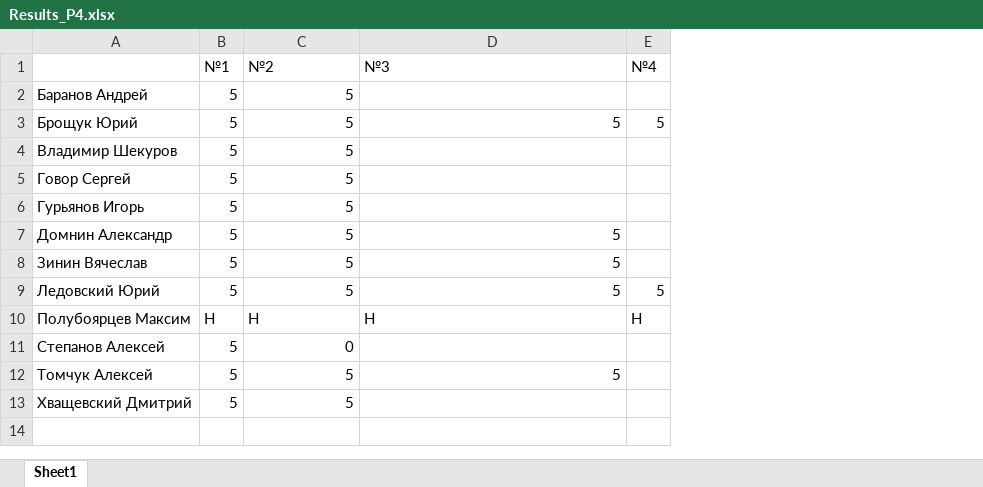
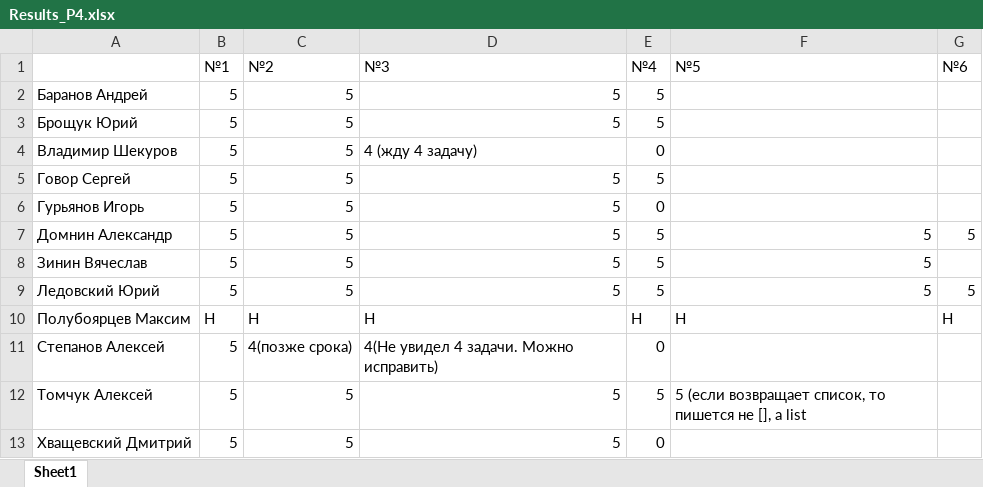
Before and after one commit to m-shalamov/Boot-camp, an Excel workbook: Results_P4.xlsx, sheet Sheet1, drawn as a sheet; values as stored, in another font and other column widths than the file's, no borders; the diff names each change by its address in the sheet, - before the commit and + after, or states it on an @@ line.

```diff
--- a/Results_P4.xlsx (sheet Sheet1)
+++ b/Results_P4.xlsx (sheet Sheet1)
+column F (№5), rows 7-12: 5 | 5 | 5 | H |  | 5 (если возвращает список, то пишется не [], а list
+column G (№6), rows 7-10: 5 |  | 5 | H
-D2 (№3): (empty)
+D2 (№3): 5
-E2 (№4): (empty)
+E2 (№4): 5
-D4 (№3): (empty)
+D4 (№3): 4 (жду 4 задачу)
-E4 (№4): (empty)
+E4 (№4): 0
-D5:D6 (№3): (empty)
+D5:D6 (№3): 5
-E5 (№4): (empty)
+E5 (№4): 5
-E6 (№4): (empty)
+E6 (№4): 0
-E7:E8 (№4): (empty)
+E7:E8 (№4): 5
-C11 (№2): 0
+C11 (№2): 4(позже срока)
-D11 (№3): (empty)
+D11 (№3): 4(Не увидел 4 задачи. Можно исправить)
-E11 (№4): (empty)
+E11 (№4): 0
-E12 (№4): (empty)
+E12 (№4): 5
-D13 (№3): (empty)
+D13 (№3): 5
-E13 (№4): (empty)
+E13 (№4): 0
```
Also changed, not shown: Results_P3.xlsx.
